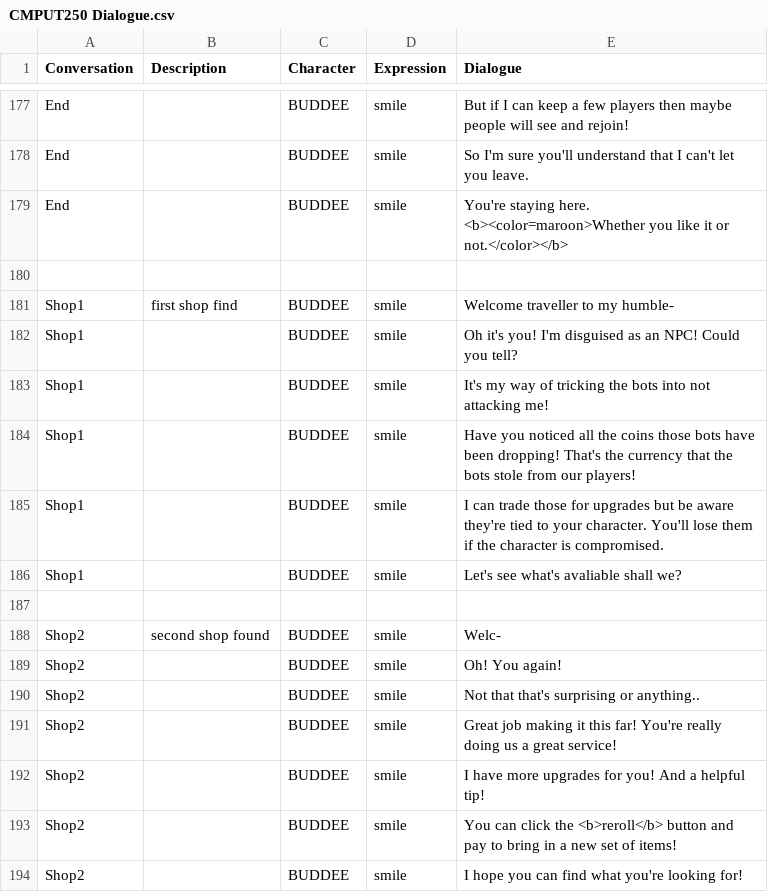
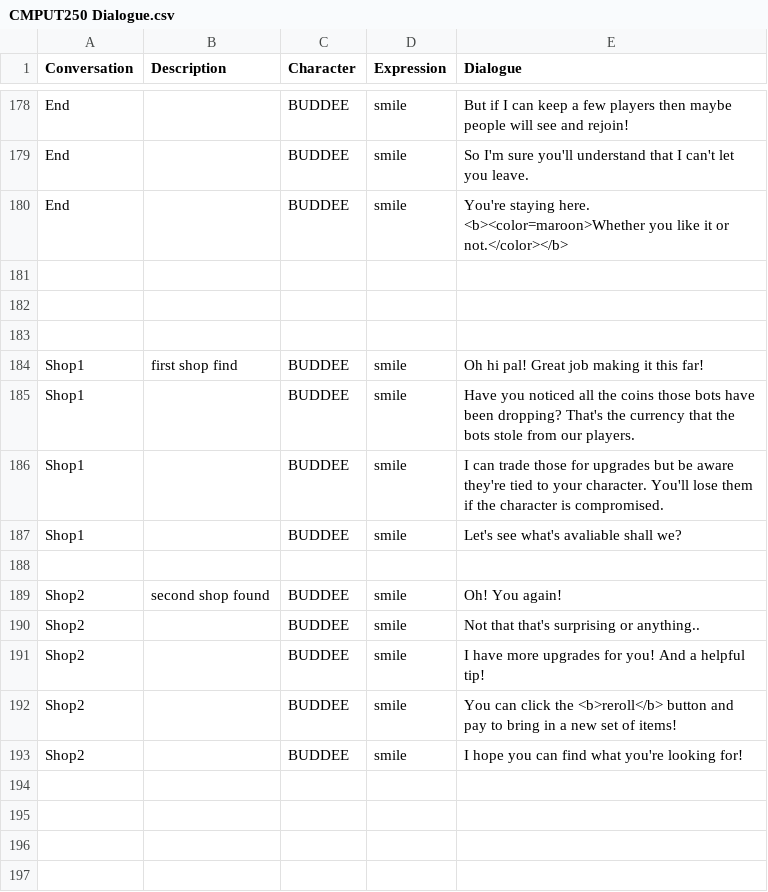
Before and after one commit to TalesTwo/NickTendo, a CSV file: Assets/CSV Files/Writing/CMPUT250 Dialogue.csv, drawn as a sheet; only a part is shown, gaps mark what is left out; the diff covers the shown part only.

```diff
--- a/Assets/CSV Files/Writing/CMPUT250 Dialogue.csv
+++ b/Assets/CSV Files/Writing/CMPUT250 Dialogue.csv
@@ -180,6 +181,6 @@ End,,BUDDEE,smile,You're staying here. <b><color=maroon>Whether you like it or n
 ,,,,
-Shop1,first shop find,BUDDEE,smile,Welcome traveller to my humble-
-Shop1,,BUDDEE,smile,Oh it's you! I'm disguised as an NPC! Could you tell?
-Shop1,,BUDDEE,smile,It's my way of tricking the bots into not attacking me!
-Shop1,,BUDDEE,smile,Have you noticed all the coins those bots have been dropping! That's the currency that the bots stole from our players!
+,,,,
+,,,,
+Shop1,first shop find,BUDDEE,smile,Oh hi pal! Great job making it this far!
+Shop1,,BUDDEE,smile,Have you noticed all the coins those bots have been dropping? That's the currency that the bots stole from our players.
 Shop1,,BUDDEE,smile,I can trade those for upgrades but be aware they're tied to your character. You'll lose them if the character is compromised.
@@ -187,6 +188,4 @@ Shop1,,BUDDEE,smile,Let's see what's avaliable shall we?
 ,,,,
-Shop2,second shop found,BUDDEE,smile,Welc-
-Shop2,,BUDDEE,smile,Oh! You again!
+Shop2,second shop found,BUDDEE,smile,Oh! You again!
 Shop2,,BUDDEE,smile,Not that that's surprising or anything..
-Shop2,,BUDDEE,smile,Great job making it this far! You're really doing us a great service!
 Shop2,,BUDDEE,smile,I have more upgrades for you! And a helpful tip!
```
Also changed, not shown: 1 added row and 16 edited cells elsewhere in this file.
